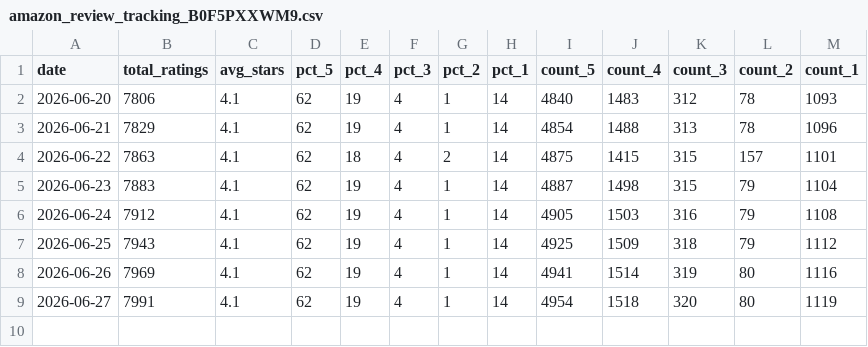
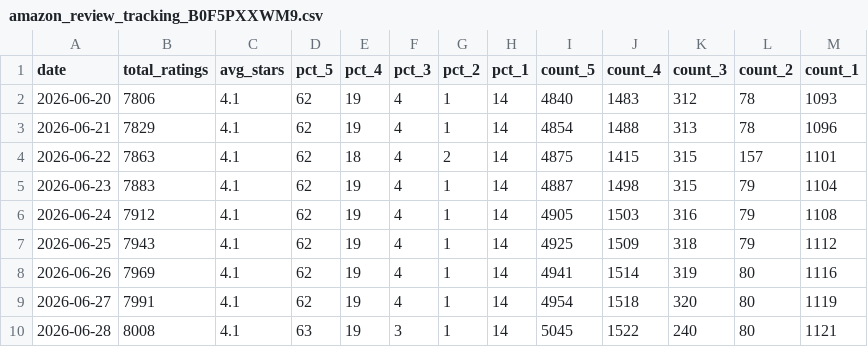
Before and after one commit to vineetgupta-103/native-review-tracker, a CSV file: amazon_review_tracking_B0F5PXXWM9.csv, drawn as a sheet; the diff names each change by its address in the sheet, - before the commit and + after, or states it on an @@ line.

Commit message:
data: review snapshot for 2026-06-28

```diff
--- a/amazon_review_tracking_B0F5PXXWM9.csv
+++ b/amazon_review_tracking_B0F5PXXWM9.csv
+row 10: 2026-06-28 | 8008 | 4.1 | 63 | 19 | 3 | 1 | 14 | 5045 | 1522 | 240 | 80 | 1121
```
Also changed, not shown: amazon_review_tracking_B07PZPN3J9.csv, amazon_review_tracking_B0CB8KG44H.csv, 31 other files.
